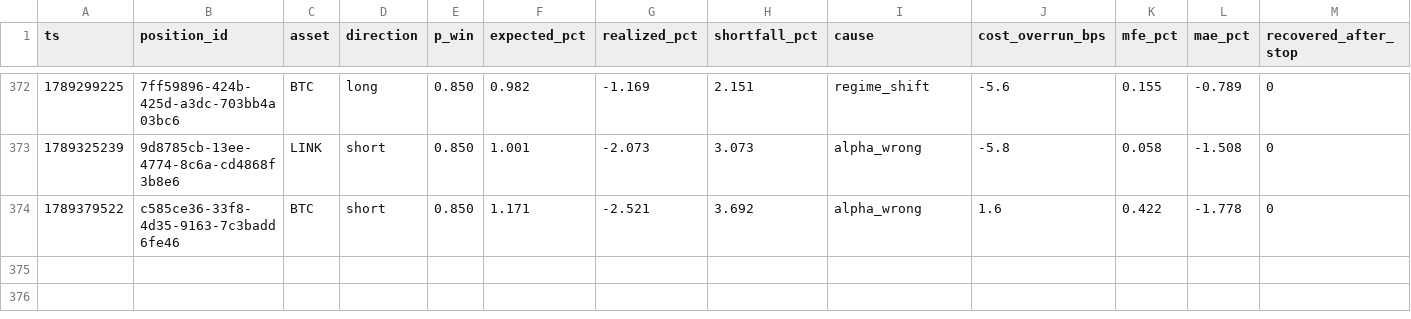
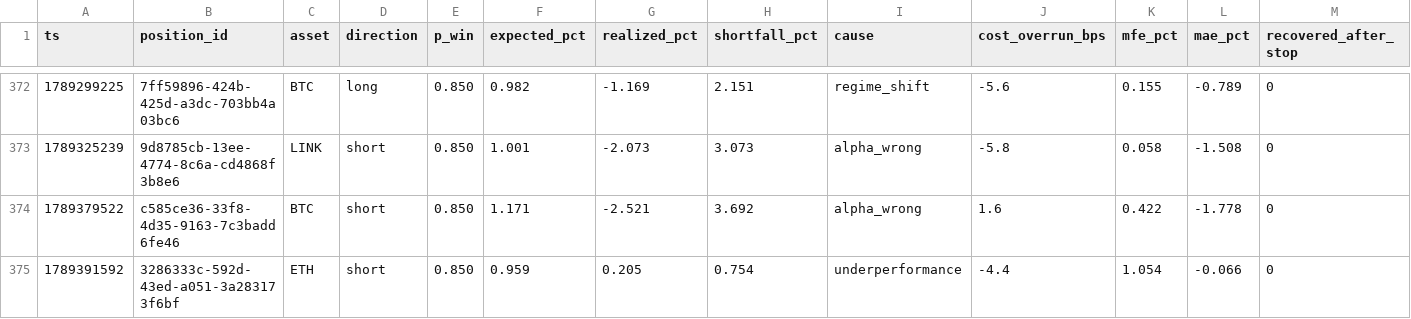
Before and after one commit to jrigoni35-gif/liquiditybot_ab, a CSV file: sessions/pc-live/postmortem_summary.csv, drawn as a sheet; only a part is shown, gaps mark what is left out; rows hold the shown columns only; the diff names each change by its address in the sheet, - before the commit and + after, or states it on an @@ line.

```diff
--- a/sessions/pc-live/postmortem_summary.csv
+++ b/sessions/pc-live/postmortem_summary.csv
+row 375: 1789391592 | 3286333c-592d-43ed-a051-3a283173f6bf | ETH | short | 0.850 | 0.959 | 0.205 | 0.754 | underperformance | -4.4 | 1.054 | -0.066 | 0
```
Also changed, not shown: sessions/pc-live/fills.csv, 6 other files.
